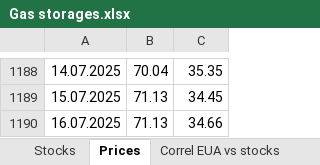
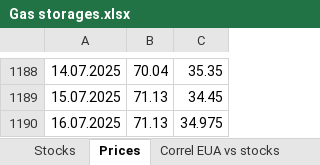
Before and after one commit to charlesgre/eua-dashboard, an Excel workbook: Gas storages.xlsx, sheet Prices, drawn as a sheet; only a part is shown, gaps mark what is left out; values as stored, in another font and other column widths than the file's, no borders; the diff names each change by its address in the sheet, - before the commit and + after, or states it on an @@ line.

```diff
--- a/Gas storages.xlsx (sheet Prices)
+++ b/Gas storages.xlsx (sheet Prices)
-C1190: 34.66
+C1190: 34.975
```
Also changed, not shown: sheet Stocks.
